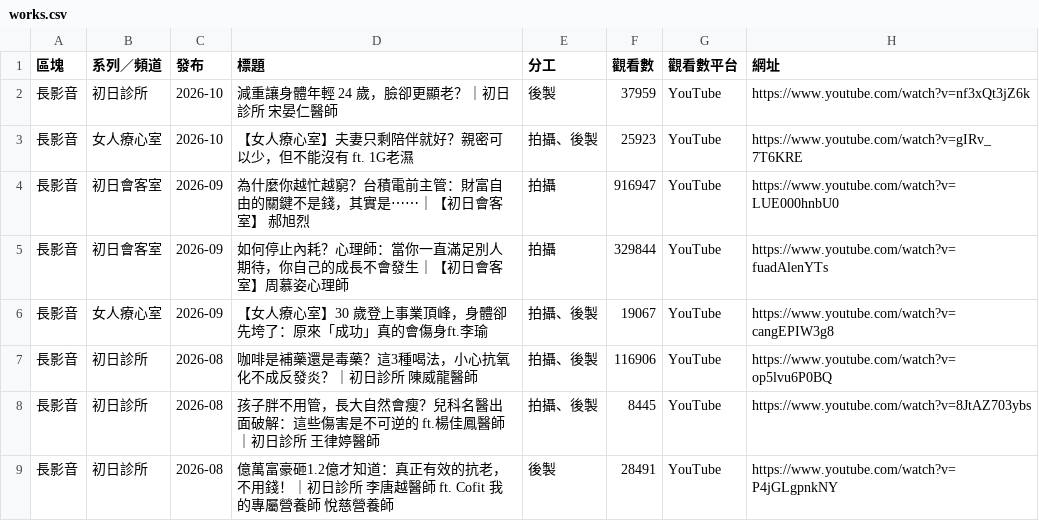
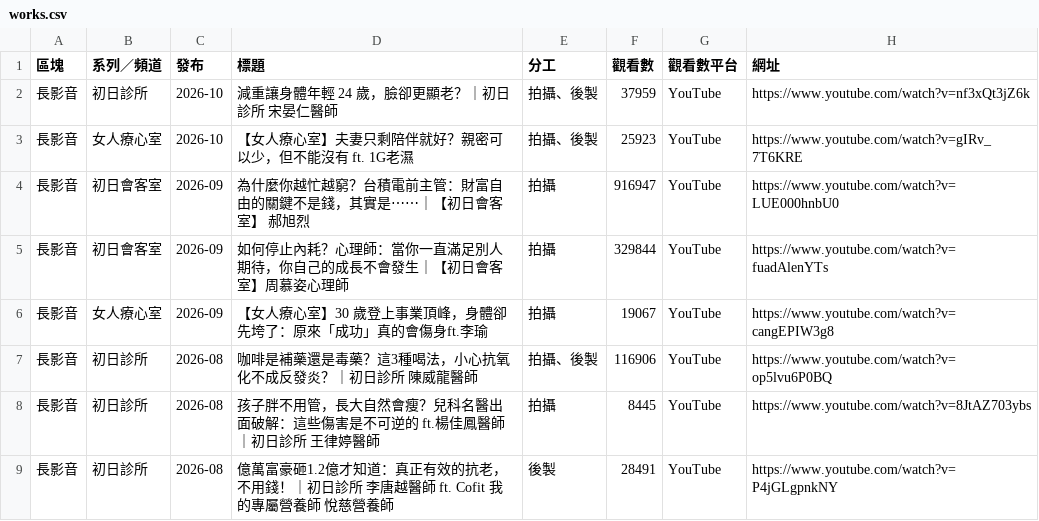
Before and after one commit to burgerhzz/burger-film-studio, a CSV file: site/works.csv, drawn as a sheet; only a part is shown; the diff covers the shown part only.

```diff
--- a/site/works.csv
+++ b/site/works.csv
@@ -1,3 +1,3 @@
 區塊,系列／頻道,發布,標題,分工,觀看數,觀看數平台,網址
-長影音,初日診所,2026-10,減重讓身體年輕 24 歲，臉卻更顯老？｜初日診所 宋晏仁醫師,後製,37959,YouTube,https://www.youtube.com/watch?v=nf3xQt3jZ6k
+長影音,初日診所,2026-10,減重讓身體年輕 24 歲，臉卻更顯老？｜初日診所 宋晏仁醫師,拍攝、後製,37959,YouTube,https://www.youtube.com/watch?v=nf3xQt3jZ6k
 長影音,女人療心室,2026-10,【女人療心室】夫妻只剩陪伴就好？親密可以少，但不能沒有 ft. 1G老濕,拍攝、後製,25923,YouTube,https://www.youtube.com/watch?v=gIRv_7T6KRE
@@ -5,5 +5,5 @@
 長影音,初日會客室,2026-09,如何停止內耗？心理師：當你一直滿足別人期待，你自己的成長不會發生｜【初日會客室】周慕姿心理師,拍攝,329844,YouTube,https://www.youtube.com/watch?v=fuadAlenYTs
-長影音,女人療心室,2026-09,【女人療心室】30 歲登上事業頂峰，身體卻先垮了：原來「成功」真的會傷身ft.李瑜,拍攝、後製,19067,YouTube,https://www.youtube.com/watch?v=cangEPIW3g8
+長影音,女人療心室,2026-09,【女人療心室】30 歲登上事業頂峰，身體卻先垮了：原來「成功」真的會傷身ft.李瑜,拍攝,19067,YouTube,https://www.youtube.com/watch?v=cangEPIW3g8
 長影音,初日診所,2026-08,咖啡是補藥還是毒藥？這3種喝法，小心抗氧化不成反發炎？｜初日診所 陳威龍醫師,拍攝、後製,116906,YouTube,https://www.youtube.com/watch?v=op5lvu6P0BQ
-長影音,初日診所,2026-08,孩子胖不用管，長大自然會瘦？兒科名醫出面破解：這些傷害是不可逆的 ft.楊佳鳳醫師｜初日診所 王律婷醫師,拍攝、後製,8445,YouTube,https://www.youtube.com/watch?v=8JtAZ703ybs
+長影音,初日診所,2026-08,孩子胖不用管，長大自然會瘦？兒科名醫出面破解：這些傷害是不可逆的 ft.楊佳鳳醫師｜初日診所 王律婷醫師,拍攝,8445,YouTube,https://www.youtube.com/watch?v=8JtAZ703ybs
 長影音,初日診所,2026-08,億萬富豪砸1.2億才知道：真正有效的抗老，不用錢！｜初日診所 李唐越醫師 ft. Cofit 我的專屬營養師 悅慈營養師,後製,28491,YouTube,https://www.youtube.com/watch?v=P4jGLgpnkNY
```
Also changed, not shown: 16 edited cells elsewhere in this file, 3 other files.
